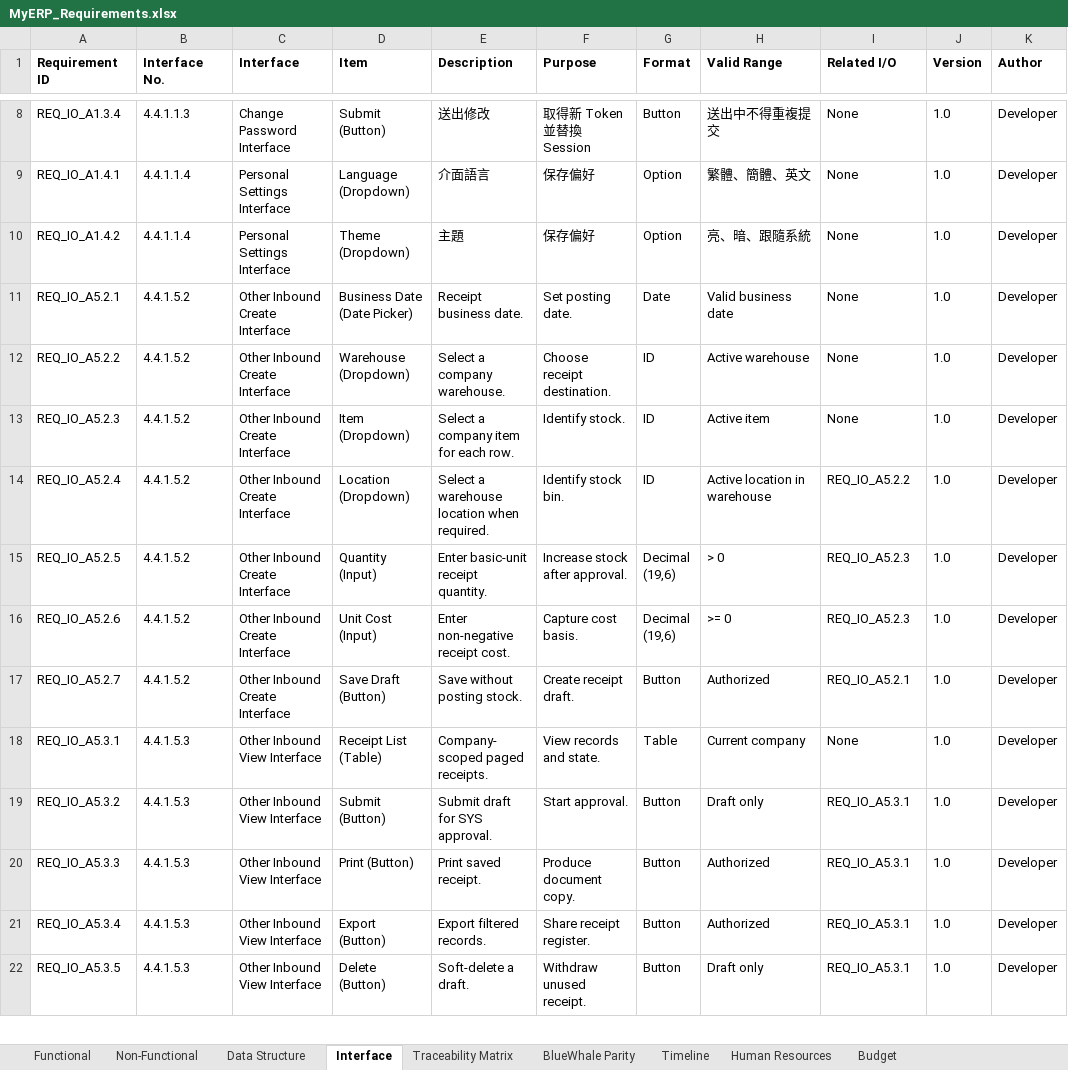
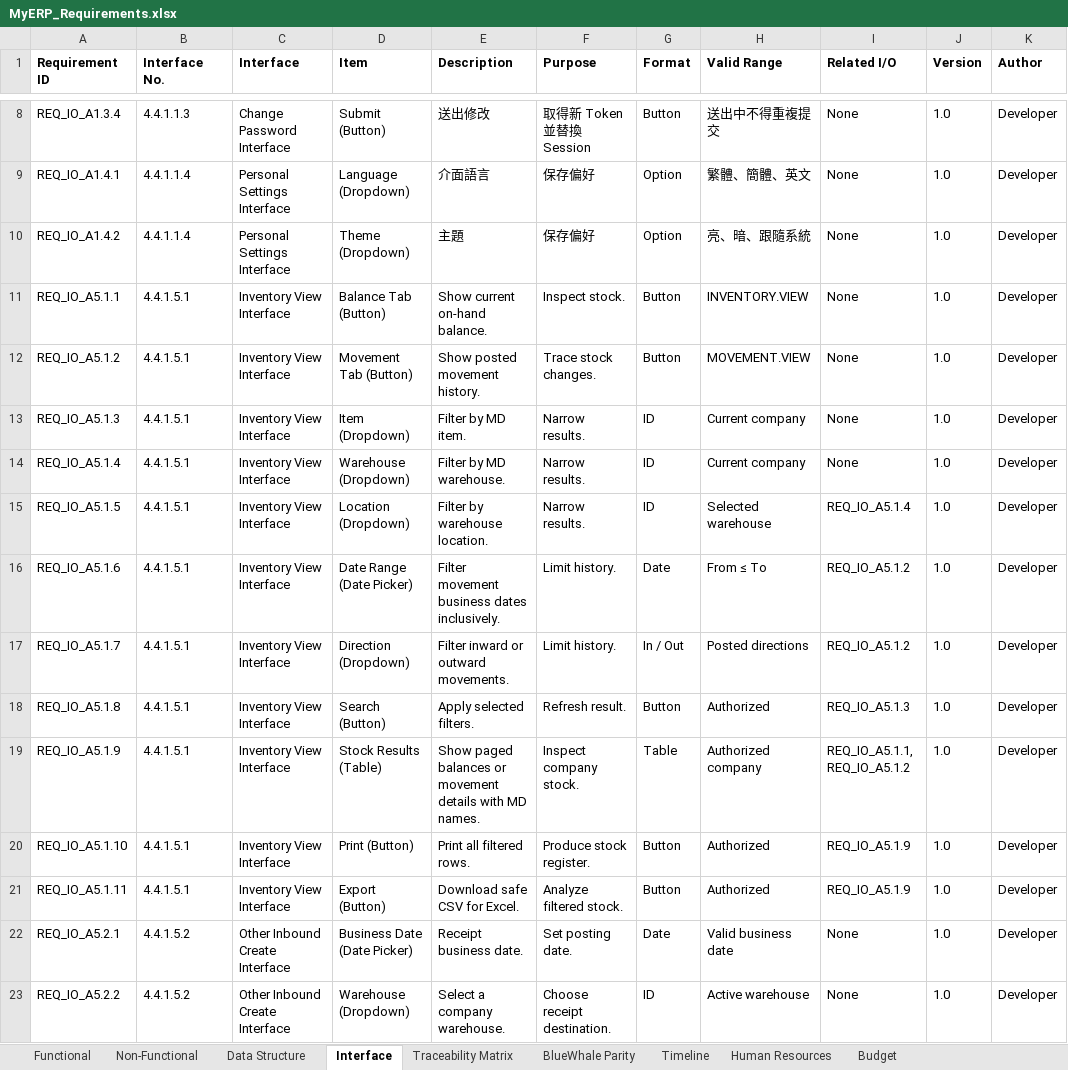
Before and after one commit to snowwhite10/MyERP, an Excel workbook: docs/99-output/MyERP_Requirements.xlsx, sheet Interface, drawn as a sheet; only a part is shown, gaps mark what is left out; the shorter side is filled out with more unchanged rows; values as stored, in another font and other column widths than the file's, no borders; the diff names each change by its address in the sheet, - before the commit and + after, or states it on an @@ line.

```diff
--- a/docs/99-output/MyERP_Requirements.xlsx (sheet Interface)
+++ b/docs/99-output/MyERP_Requirements.xlsx (sheet Interface)
+row 11: REQ_IO_A5.1.1 | 4.4.1.5.1 | Inventory View Interface | Balance Tab (Button) | Show current on-hand balance. | Inspect stock. | Button | INVENTORY.VIEW | None | 1.0 | Developer
+row 12: REQ_IO_A5.1.2 | 4.4.1.5.1 | Inventory View Interface | Movement Tab (Button) | Show posted movement history. | Trace stock changes. | Button | MOVEMENT.VIEW | None | 1.0 | Developer
+row 13: REQ_IO_A5.1.3 | 4.4.1.5.1 | Inventory View Interface | Item (Dropdown) | Filter by MD item. | Narrow results. | ID | Current company | None | 1.0 | Developer
+row 14: REQ_IO_A5.1.4 | 4.4.1.5.1 | Inventory View Interface | Warehouse (Dropdown) | Filter by MD warehouse. | Narrow results. | ID | Current company | None | 1.0 | Developer
+row 15: REQ_IO_A5.1.5 | 4.4.1.5.1 | Inventory View Interface | Location (Dropdown) | Filter by warehouse location. | Narrow results. | ID | Selected warehouse | REQ_IO_A5.1.4 | 1.0 | Developer
+row 16: REQ_IO_A5.1.6 | 4.4.1.5.1 | Inventory View Interface | Date Range (Date Picker) | Filter movement business dates inclusively. | Limit history. | Date | From ≤ To | REQ_IO_A5.1.2 | 1.0 | Developer
+row 17: REQ_IO_A5.1.7 | 4.4.1.5.1 | Inventory View Interface | Direction (Dropdown) | Filter inward or outward movements. | Limit history. | In / Out | Posted directions | REQ_IO_A5.1.2 | 1.0 | Developer
+row 18: REQ_IO_A5.1.8 | 4.4.1.5.1 | Inventory View Interface | Search (Button) | Apply selected filters. | Refresh result. | Button | Authorized | REQ_IO_A5.1.3 | 1.0 | Developer
+row 19: REQ_IO_A5.1.9 | 4.4.1.5.1 | Inventory View Interface | Stock Results (Table) | Show paged balances or movement details with MD names. | Inspect company stock. | Table | Authorized company | REQ_IO_A5.1.1, REQ_IO_A5.1.2 | 1.0 | Developer
+row 20: REQ_IO_A5.1.10 | 4.4.1.5.1 | Inventory View Interface | Print (Button) | Print all filtered rows. | Produce stock register. | Button | Authorized | REQ_IO_A5.1.9 | 1.0 | Developer
+row 21: REQ_IO_A5.1.11 | 4.4.1.5.1 | Inventory View Interface | Export (Button) | Download safe CSV for Excel. | Analyze filtered stock. | Button | Authorized | REQ_IO_A5.1.9 | 1.0 | Developer
```
Also changed, not shown: sheet Traceability Matrix, 22 other files.
